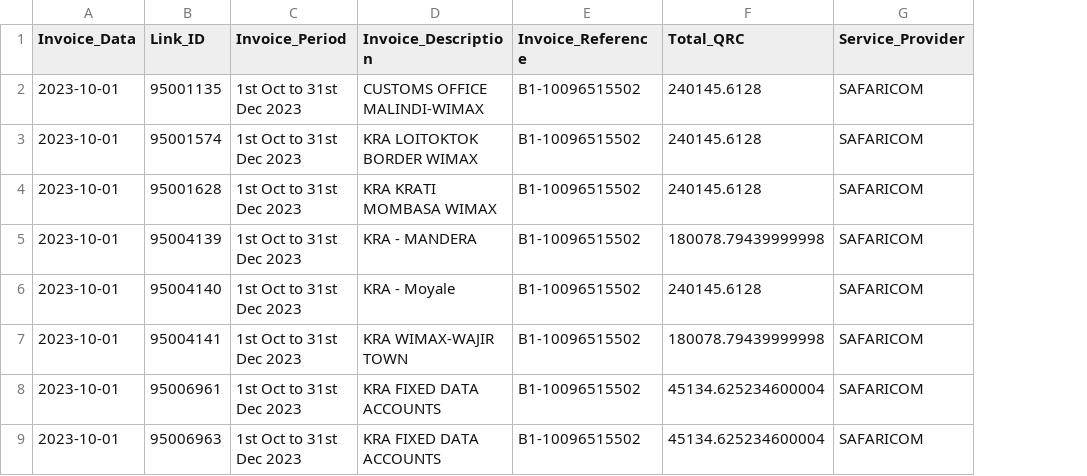
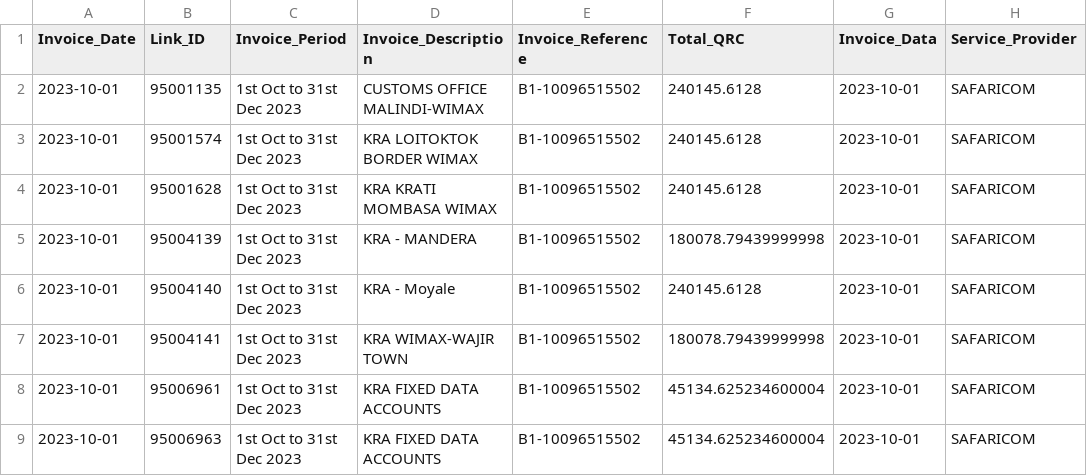
Before and after one commit to JackronyK/SLA_ETL, a CSV file: Processsed_Data/SAFARICOM_Invoice.csv, drawn as a sheet; only a part is shown; the diff names each change by its address in the sheet, - before the commit and + after, or states it on an @@ line.

```diff
--- a/Processsed_Data/SAFARICOM_Invoice.csv
+++ b/Processsed_Data/SAFARICOM_Invoice.csv
+column G (Invoice_Data), rows 2-9: all 2023-10-01
-A1: Invoice_Data
+A1: Invoice_Date
```
Also changed, not shown: Processsed_Data/Invoice_Combined.csv, Processsed_Data/LTK_Invoice.csv, 7 other files.
